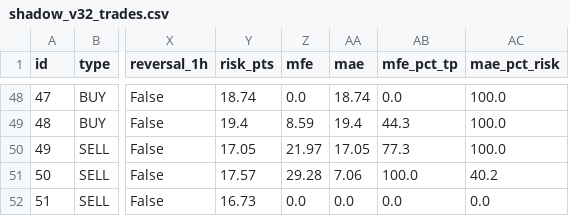
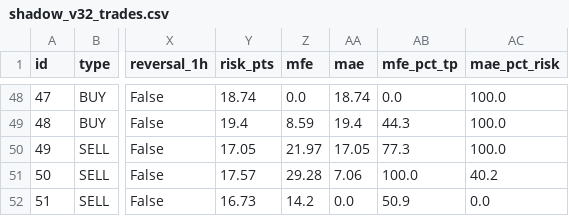
Before and after one commit to anouarbenmohamed-ui/gold-shadow, a CSV file: shadow_data/shadow_v32_trades.csv, drawn as a sheet; only a part is shown, gaps mark what is left out; the diff names each change by its address in the sheet, - before the commit and + after, or states it on an @@ line.

Commit message:
shadow update

```diff
--- a/shadow_data/shadow_v32_trades.csv
+++ b/shadow_data/shadow_v32_trades.csv
-Z52 (mfe): 0.0
+Z52 (mfe): 14.2
-AB52 (mfe_pct_tp): 0.0
+AB52 (mfe_pct_tp): 50.9
```
Also changed, not shown: 2 other files.
